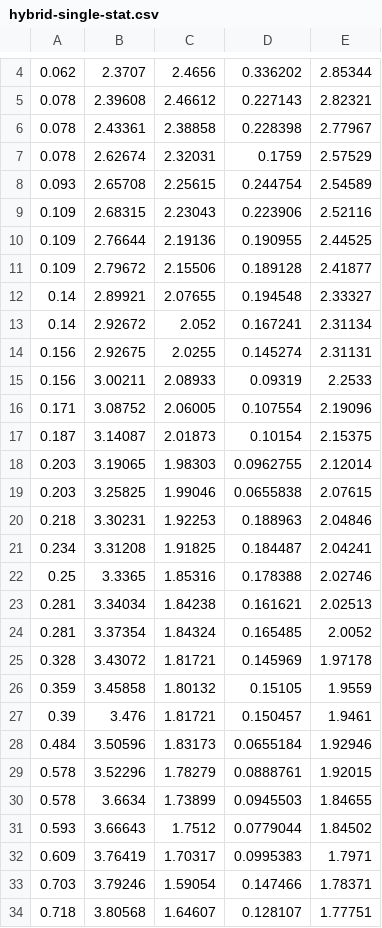
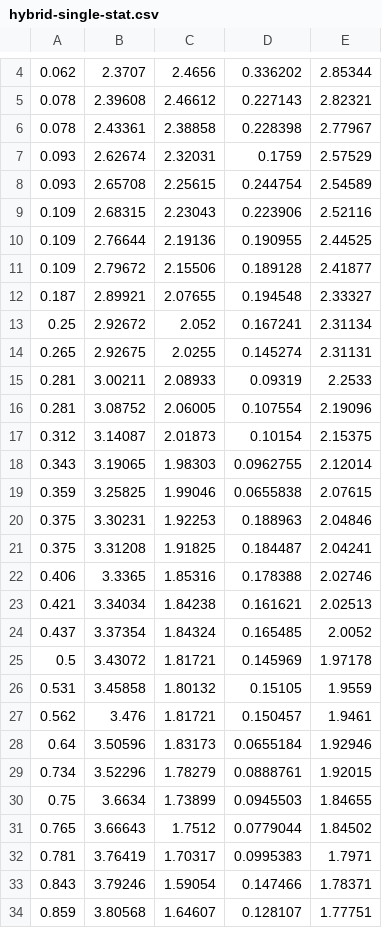
Before and after one commit to ali-nayeem/orchestration_netbeans, a CSV file: data/BitonicSort/hybrid-single-stat.csv, drawn as a sheet; only a part is shown, gaps mark what is left out; the diff covers the shown part only.

```diff
--- a/data/BitonicSort/hybrid-single-stat.csv
+++ b/data/BitonicSort/hybrid-single-stat.csv
@@ -6,3 +6,3 @@
 0.078,2.43361,2.38858,0.228398,2.77967
-0.078,2.62674,2.32031,0.1759,2.57529
+0.093,2.62674,2.32031,0.1759,2.57529
 0.093,2.65708,2.25615,0.244754,2.54589
@@ -11,24 +11,24 @@
 0.109,2.79672,2.15506,0.189128,2.41877
-0.14,2.89921,2.07655,0.194548,2.33327
-0.14,2.92672,2.052,0.167241,2.31134
-0.156,2.92675,2.0255,0.145274,2.31131
-0.156,3.00211,2.08933,0.09319,2.2533
-0.171,3.08752,2.06005,0.107554,2.19096
-0.187,3.14087,2.01873,0.10154,2.15375
-0.203,3.19065,1.98303,0.0962755,2.12014
-0.203,3.25825,1.99046,0.0655838,2.07615
-0.218,3.30231,1.92253,0.188963,2.04846
-0.234,3.31208,1.91825,0.184487,2.04241
-0.25,3.3365,1.85316,0.178388,2.02746
-0.281,3.34034,1.84238,0.161621,2.02513
-0.281,3.37354,1.84324,0.165485,2.0052
-0.328,3.43072,1.81721,0.145969,1.97178
-0.359,3.45858,1.80132,0.15105,1.9559
-0.39,3.476,1.81721,0.150457,1.9461
-0.484,3.50596,1.83173,0.0655184,1.92946
-0.578,3.52296,1.78279,0.0888761,1.92015
-0.578,3.6634,1.73899,0.0945503,1.84655
-0.593,3.66643,1.7512,0.0779044,1.84502
-0.609,3.76419,1.70317,0.0995383,1.7971
-0.703,3.79246,1.59054,0.147466,1.78371
-0.718,3.80568,1.64607,0.128107,1.77751
+0.187,2.89921,2.07655,0.194548,2.33327
+0.25,2.92672,2.052,0.167241,2.31134
+0.265,2.92675,2.0255,0.145274,2.31131
+0.281,3.00211,2.08933,0.09319,2.2533
+0.281,3.08752,2.06005,0.107554,2.19096
+0.312,3.14087,2.01873,0.10154,2.15375
+0.343,3.19065,1.98303,0.0962755,2.12014
+0.359,3.25825,1.99046,0.0655838,2.07615
+0.375,3.30231,1.92253,0.188963,2.04846
+0.375,3.31208,1.91825,0.184487,2.04241
+0.406,3.3365,1.85316,0.178388,2.02746
+0.421,3.34034,1.84238,0.161621,2.02513
+0.437,3.37354,1.84324,0.165485,2.0052
+0.5,3.43072,1.81721,0.145969,1.97178
+0.531,3.45858,1.80132,0.15105,1.9559
+0.562,3.476,1.81721,0.150457,1.9461
+0.64,3.50596,1.83173,0.0655184,1.92946
+0.734,3.52296,1.78279,0.0888761,1.92015
+0.75,3.6634,1.73899,0.0945503,1.84655
+0.765,3.66643,1.7512,0.0779044,1.84502
+0.781,3.76419,1.70317,0.0995383,1.7971
+0.843,3.79246,1.59054,0.147466,1.78371
+0.859,3.80568,1.64607,0.128107,1.77751
```
Also changed, not shown: 23 edited cells elsewhere in this file, 5 other files.
